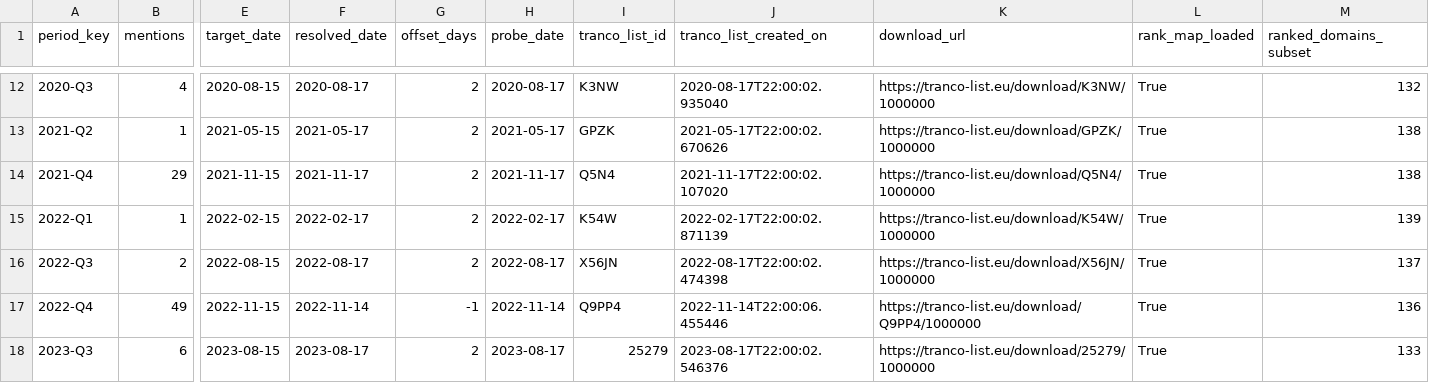
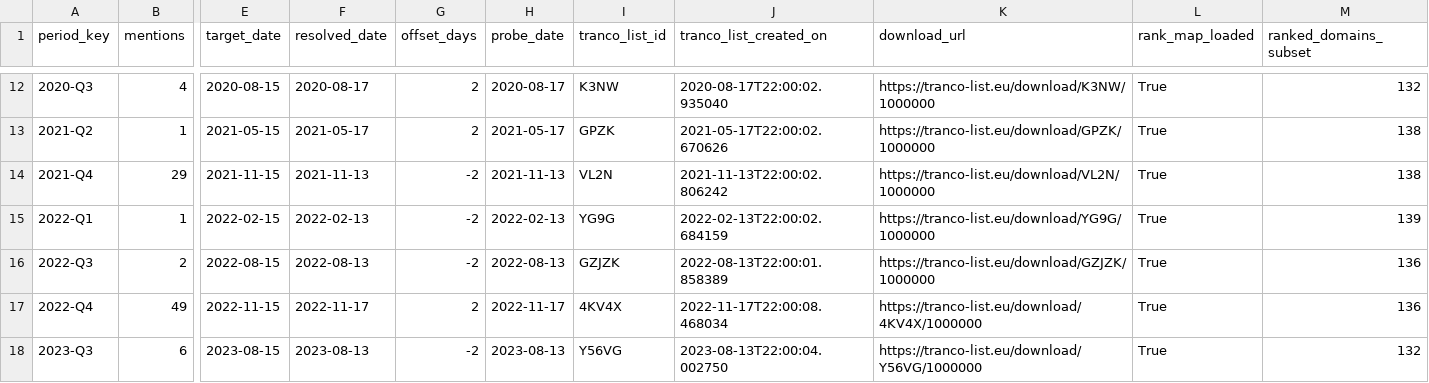
Before and after one commit to jakeberv/jakeberv.github.io, a CSV file: data/impact/reach/tranco_snapshots_used.csv, drawn as a sheet; only a part is shown, gaps mark what is left out; the diff covers the shown part only; the diff names each change by its address in the sheet, - before the commit and + after, or states it on an @@ line.

```diff
--- a/data/impact/reach/tranco_snapshots_used.csv
+++ b/data/impact/reach/tranco_snapshots_used.csv
-F14 (resolved_date): 2021-11-17
+F14 (resolved_date): 2021-11-13
-G14:G16 (offset_days): 2
+G14:G16 (offset_days): -2
-H14 (probe_date): 2021-11-17
+H14 (probe_date): 2021-11-13
-I14 (tranco_list_id): Q5N4
+I14 (tranco_list_id): VL2N
-J14 (tranco_list_created_on): 2021-11-17T22:00:02.107020
+J14 (tranco_list_created_on): 2021-11-13T22:00:02.806242
-K14 (download_url): https://tranco-list.eu/download/Q5N4/1000000
+K14 (download_url): https://tranco-list.eu/download/VL2N/1000000
-F15 (resolved_date): 2022-02-17
+F15 (resolved_date): 2022-02-13
-H15 (probe_date): 2022-02-17
+H15 (probe_date): 2022-02-13
-I15 (tranco_list_id): K54W
+I15 (tranco_list_id): YG9G
-J15 (tranco_list_created_on): 2022-02-17T22:00:02.871139
+J15 (tranco_list_created_on): 2022-02-13T22:00:02.684159
-K15 (download_url): https://tranco-list.eu/download/K54W/1000000
+K15 (download_url): https://tranco-list.eu/download/YG9G/1000000
-F16 (resolved_date): 2022-08-17
+F16 (resolved_date): 2022-08-13
-H16 (probe_date): 2022-08-17
+H16 (probe_date): 2022-08-13
-I16 (tranco_list_id): X56JN
+I16 (tranco_list_id): GZJZK
-J16 (tranco_list_created_on): 2022-08-17T22:00:02.474398
+J16 (tranco_list_created_on): 2022-08-13T22:00:01.858389
-K16 (download_url): https://tranco-list.eu/download/X56JN/1000000
+K16 (download_url): https://tranco-list.eu/download/GZJZK/1000000
-M16 (ranked_domains_subset): 137
+M16 (ranked_domains_subset): 136
-F17 (resolved_date): 2022-11-14
+F17 (resolved_date): 2022-11-17
-G17 (offset_days): -1
+G17 (offset_days): 2
-H17 (probe_date): 2022-11-14
+H17 (probe_date): 2022-11-17
-I17 (tranco_list_id): Q9PP4
+I17 (tranco_list_id): 4KV4X
-J17 (tranco_list_created_on): 2022-11-14T22:00:06.455446
+J17 (tranco_list_created_on): 2022-11-17T22:00:08.468034
-K17 (download_url): https://tranco-list.eu/download/Q9PP4/1000000
+K17 (download_url): https://tranco-list.eu/download/4KV4X/1000000
-F18 (resolved_date): 2023-08-17
+F18 (resolved_date): 2023-08-13
-G18 (offset_days): 2
+G18 (offset_days): -2
-H18 (probe_date): 2023-08-17
+H18 (probe_date): 2023-08-13
-I18 (tranco_list_id): 25279
+I18 (tranco_list_id): Y56VG
-J18 (tranco_list_created_on): 2023-08-17T22:00:02.546376
+J18 (tranco_list_created_on): 2023-08-13T22:00:04.002750
-K18 (download_url): https://tranco-list.eu/download/25279/1000000
+K18 (download_url): https://tranco-list.eu/download/Y56VG/1000000
-M18 (ranked_domains_subset): 133
+M18 (ranked_domains_subset): 132
```
Also changed, not shown: 94 edited cells elsewhere in this file, data/impact/reach/outlet_reach.csv, data/impact/reach/time_adjusted_mentions_reach.csv, 6 other files.
